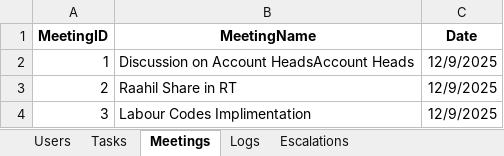
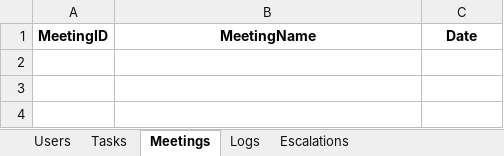
Before and after one commit to KoenigSalary/followup-reminder-app, an Excel workbook: MoM_Master.xlsx, sheet Meetings, drawn as a sheet; values as stored, in another font and other column widths than the file's, no borders; the diff names each change by its address in the sheet, - before the commit and + after, or states it on an @@ line.

```diff
--- a/MoM_Master.xlsx (sheet Meetings)
+++ b/MoM_Master.xlsx (sheet Meetings)
-row 2: 1 | Discussion on Account HeadsAccount Heads | 12/9/2025
-row 3: 2 | Raahil Share in RT | 12/9/2025
-row 4: 3 | Labour Codes Implimentation | 12/9/2025
```
Also changed, not shown: sheet Tasks, sheet Logs, sheet Escalations.
